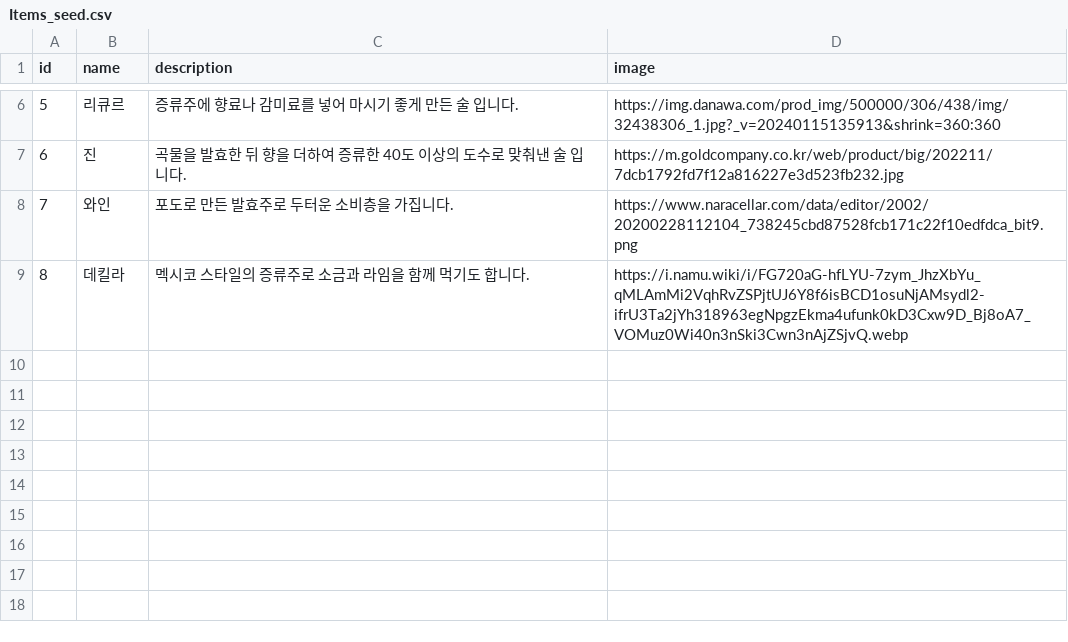
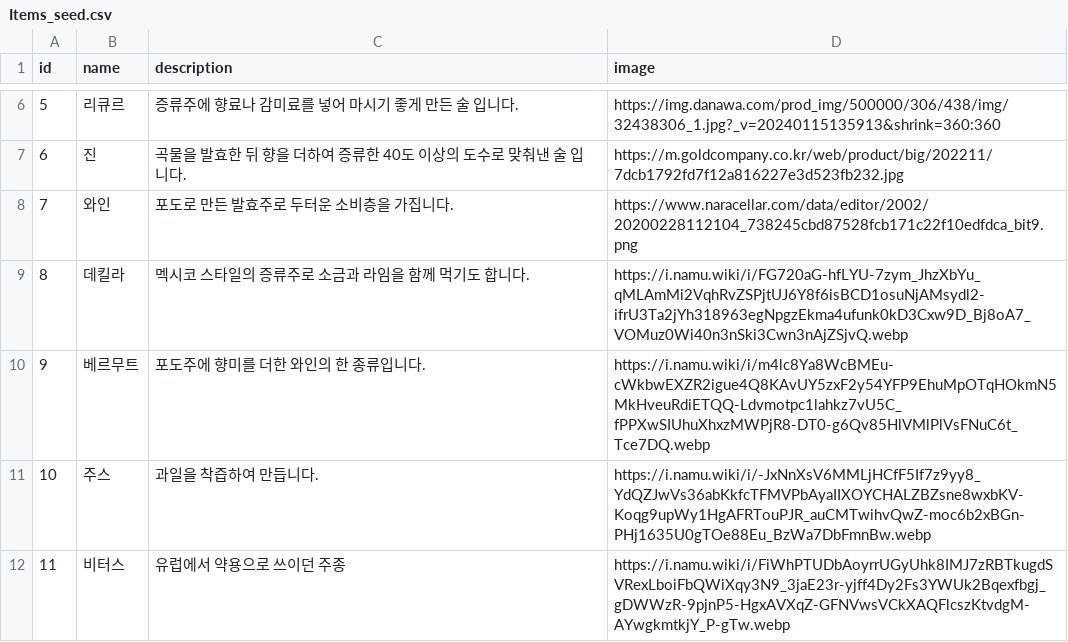
Before and after one commit to xjmx315/HighballManiac, a CSV file: seeds/Items_seed.csv, drawn as a sheet; only a part is shown, gaps mark what is left out; the diff names each change by its address in the sheet, - before the commit and + after, or states it on an @@ line.

```diff
--- a/seeds/Items_seed.csv
+++ b/seeds/Items_seed.csv
+row 10: 9 | 베르무트 | 포도주에 향미를 더한 와인의 한 종류입니다. | https://i.namu.wiki/i/m4lc8Ya8WcBMEu-cWkbwEXZR2igue4Q8KAvUY5zxF2y54YFP9EhuMpOTqHOkmN5MkHveuRdiETQQ-Ldvmotpc1lahkz7vU5C_fPPXwSIUhuXhxzMWPjR8-DT0-g6Qv85HlVMlPlVsFNuC6t_Tce7DQ.webp
+row 11: 10 | 주스 | 과일을 착즙하여 만듭니다. | https://i.namu.wiki/i/-JxNnXsV6MMLjHCfF5If7z9yy8_YdQZJwVs36abKkfcTFMVPbAyaIIXOYCHALZBZsne8wxbKV-Koqg9upWy1HgAFRTouPJR_auCMTwihvQwZ-moc6b2xBGn-PHj1635U0gTOe88Eu_BzWa7DbFmnBw.webp
+row 12: 11 | 비터스 | 유럽에서 약용으로 쓰이던 주종 | https://i.namu.wiki/i/FiWhPTUDbAoyrrUGyUhk8IMJ7zRBTkugdSVRexLboiFbQWiXqy3N9_3jaE23r-yjff4Dy2Fs3YWUk2Bqexfbgj_gDWWzR-9pjnP5-HgxAVXqZ-GFNVwsVCkXAQFlcszKtvdgM-AYwgkmtkjY_P-gTw.webp
```
Also changed, not shown: seeds/Ingredients_seed.csv, seeds/Tags_seed.csv, 2 other files.
